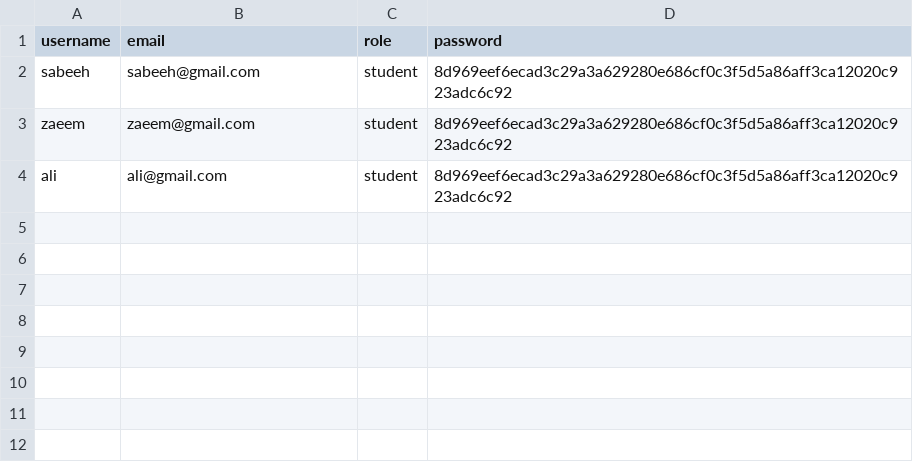
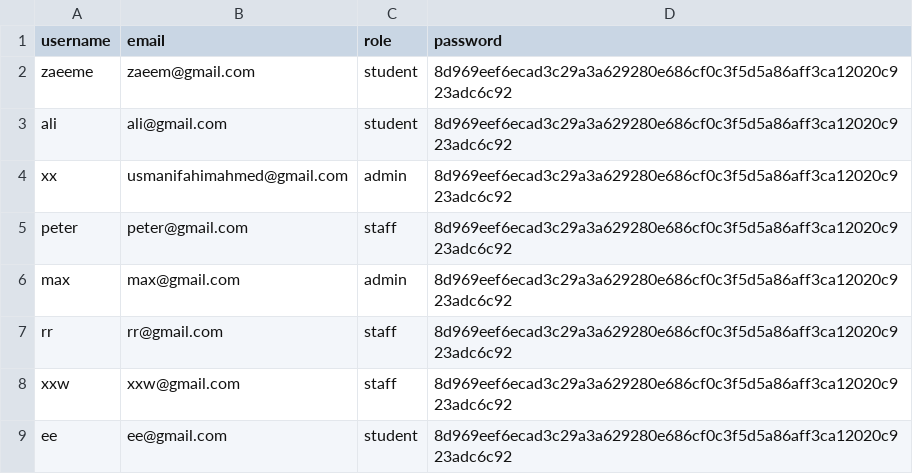
Before and after one commit to usmani04/Smart-Campus-Navigation-System-CPS7002, a CSV file: data/user_data.csv, drawn as a sheet.

Commit message:
Implemented login, signup, and manage users with CSV-based CRUD

```diff
--- a/data/user_data.csv
+++ b/data/user_data.csv
@@ -1,4 +1,9 @@
 username,email,role,password
-sabeeh,sabeeh@gmail.com,student,8d969eef6ecad3c29a3a629280e686cf0c3f5d5a86aff3ca12020c923adc6c92
-zaeem,zaeem@gmail.com,student,8d969eef6ecad3c29a3a629280e686cf0c3f5d5a86aff3ca12020c923adc6c92
+zaeeme,zaeem@gmail.com,student,8d969eef6ecad3c29a3a629280e686cf0c3f5d5a86aff3ca12020c923adc6c92
 ali,ali@gmail.com,student,8d969eef6ecad3c29a3a629280e686cf0c3f5d5a86aff3ca12020c923adc6c92
+xx,usmanifahimahmed@gmail.com,admin,8d969eef6ecad3c29a3a629280e686cf0c3f5d5a86aff3ca12020c923adc6c92
+peter,peter@gmail.com,staff,8d969eef6ecad3c29a3a629280e686cf0c3f5d5a86aff3ca12020c923adc6c92
+max,max@gmail.com,admin,8d969eef6ecad3c29a3a629280e686cf0c3f5d5a86aff3ca12020c923adc6c92
+rr,rr@gmail.com,staff,8d969eef6ecad3c29a3a629280e686cf0c3f5d5a86aff3ca12020c923adc6c92
+xxw,xxw@gmail.com,staff,8d969eef6ecad3c29a3a629280e686cf0c3f5d5a86aff3ca12020c923adc6c92
+ee,ee@gmail.com,student,8d969eef6ecad3c29a3a629280e686cf0c3f5d5a86aff3ca12020c923adc6c92
```
Also changed, not shown: 5 other files.
